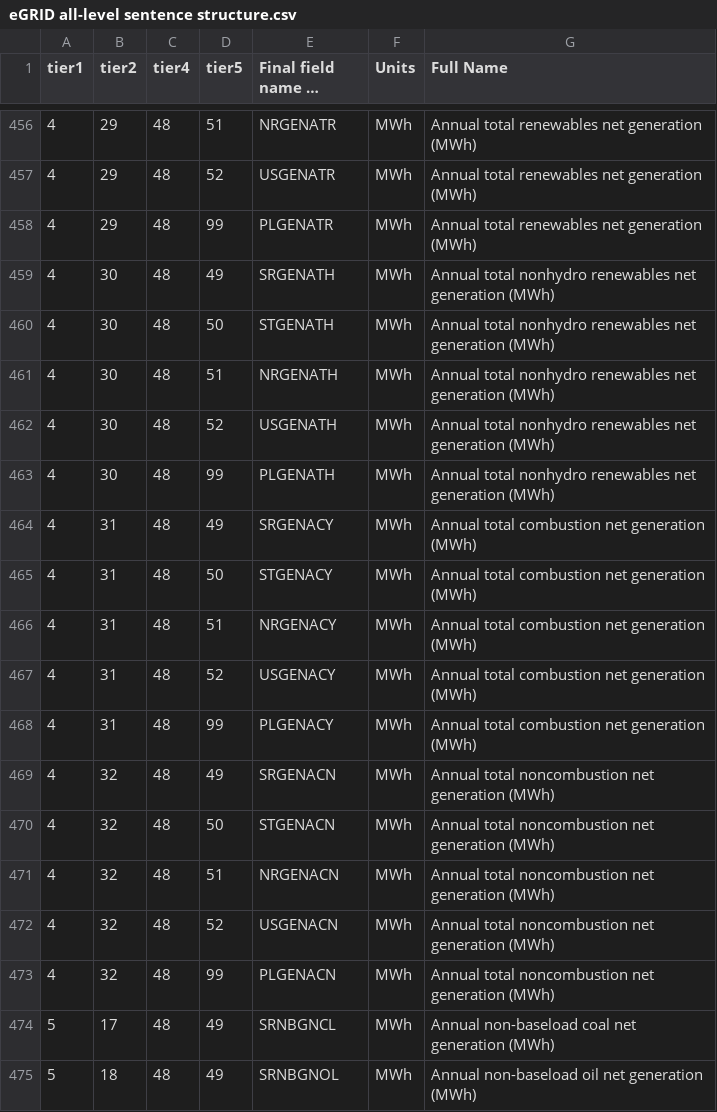
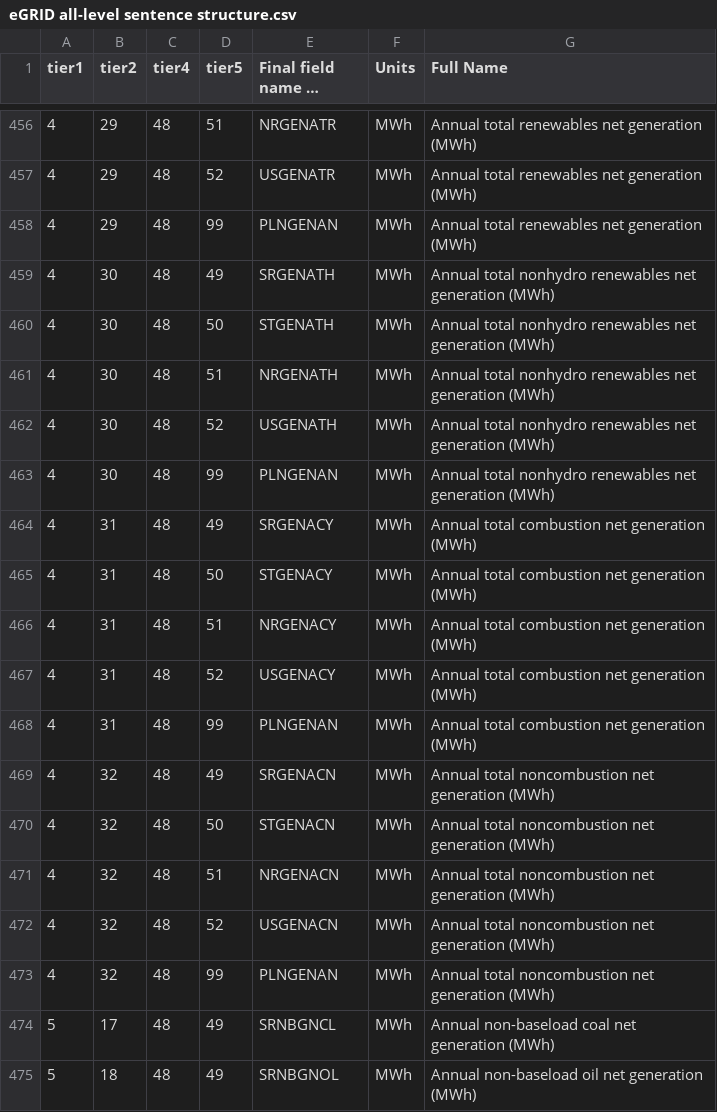
Before and after one commit to USEPA/egrid-explorer, a CSV file: src/assets/data/csv/eGRID all-level sentence structure.csv, drawn as a sheet; only a part is shown, gaps mark what is left out; long unchanged cells end in …; the diff covers the shown part only; the diff names each change by its address in the sheet, - before the commit and + after, or states it on an @@ line.

```diff
--- a/src/assets/data/csv/eGRID all-level sentence structure.csv
+++ b/src/assets/data/csv/eGRID all-level sentence structure.csv
-E458 (Final field name in eGRID): PLGENATR
+E458 (Final field name in eGRID): PLNGENAN
-E463 (Final field name in eGRID): PLGENATH
+E463 (Final field name in eGRID): PLNGENAN
-E468 (Final field name in eGRID): PLGENACY
+E468 (Final field name in eGRID): PLNGENAN
-E473 (Final field name in eGRID): PLGENACN
+E473 (Final field name in eGRID): PLNGENAN
```
Also changed, not shown: 12 edited cells elsewhere in this file, 11 other files.
